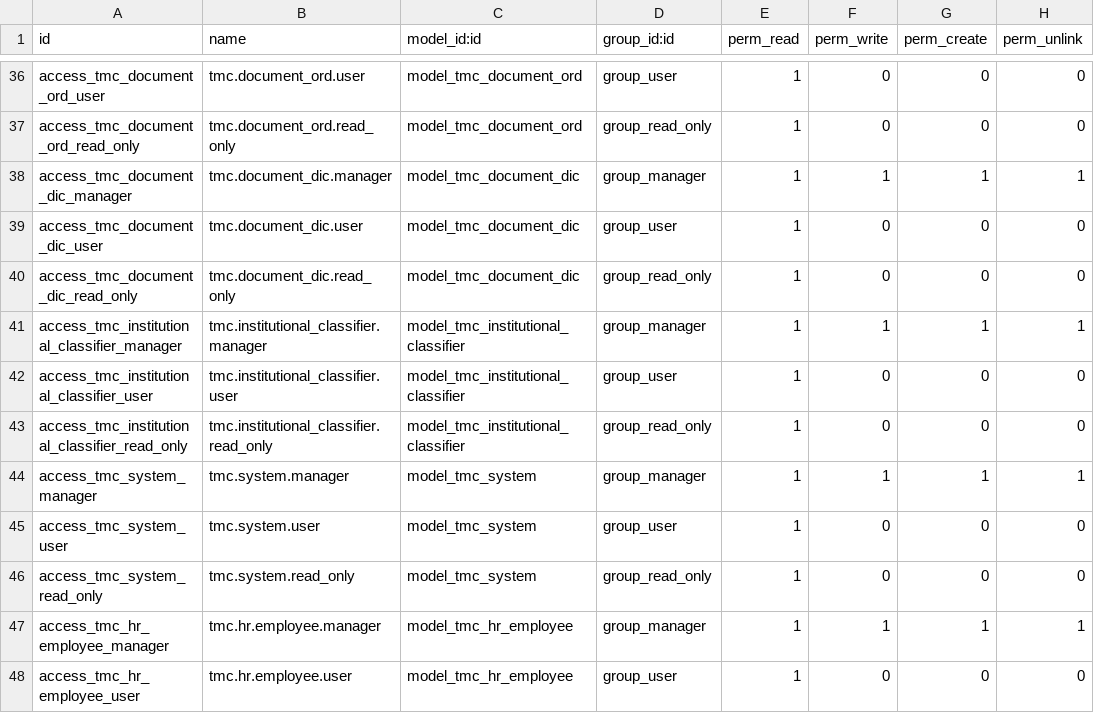
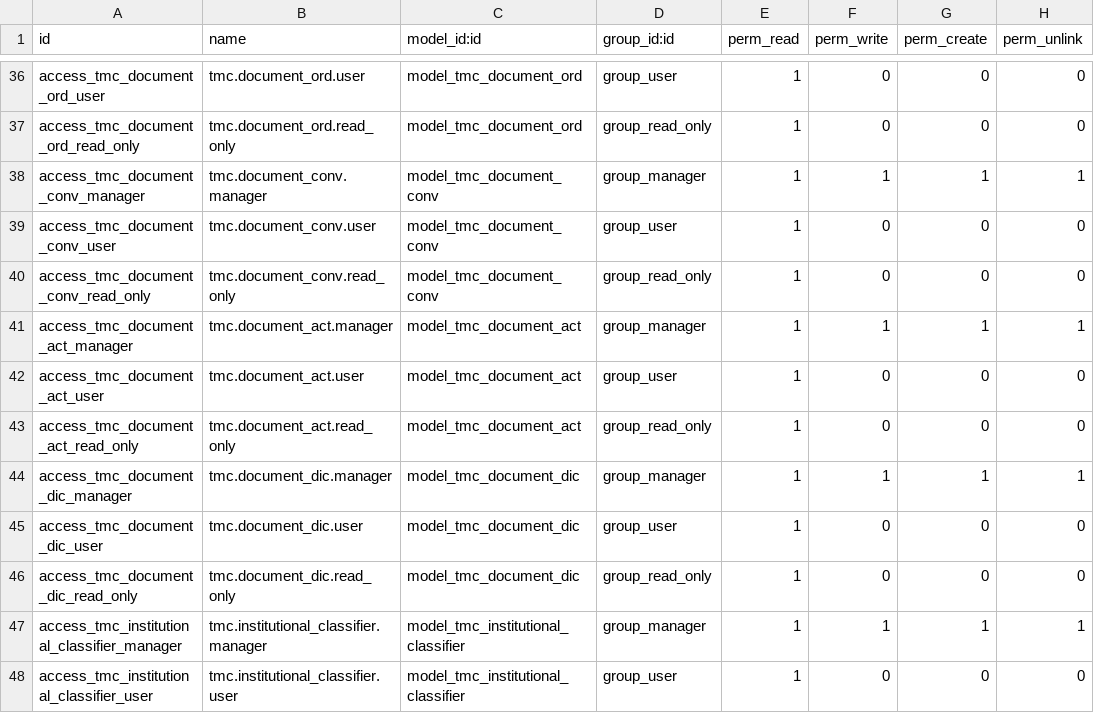
Before and after one commit to tmcrosario/odoo-tmc, a CSV file: tmc/security/ir.model.access.csv, drawn as a sheet; only a part is shown, gaps mark what is left out; the shorter side is filled out with more unchanged rows; the diff names each change by its address in the sheet, - before the commit and + after, or states it on an @@ line.

Commit message:
[FIX] Model security for ACT & CONV

```diff
--- a/tmc/security/ir.model.access.csv
+++ b/tmc/security/ir.model.access.csv
+row 38: access_tmc_document_conv_manager | tmc.document_conv.manager | model_tmc_document_conv | group_manager | 1 | 1 | 1 | 1
+row 39: access_tmc_document_conv_user | tmc.document_conv.user | model_tmc_document_conv | group_user | 1 | 0 | 0 | 0
+row 40: access_tmc_document_conv_read_only | tmc.document_conv.read_only | model_tmc_document_conv | group_read_only | 1 | 0 | 0 | 0
+row 41: access_tmc_document_act_manager | tmc.document_act.manager | model_tmc_document_act | group_manager | 1 | 1 | 1 | 1
+row 42: access_tmc_document_act_user | tmc.document_act.user | model_tmc_document_act | group_user | 1 | 0 | 0 | 0
+row 43: access_tmc_document_act_read_only | tmc.document_act.read_only | model_tmc_document_act | group_read_only | 1 | 0 | 0 | 0
```
